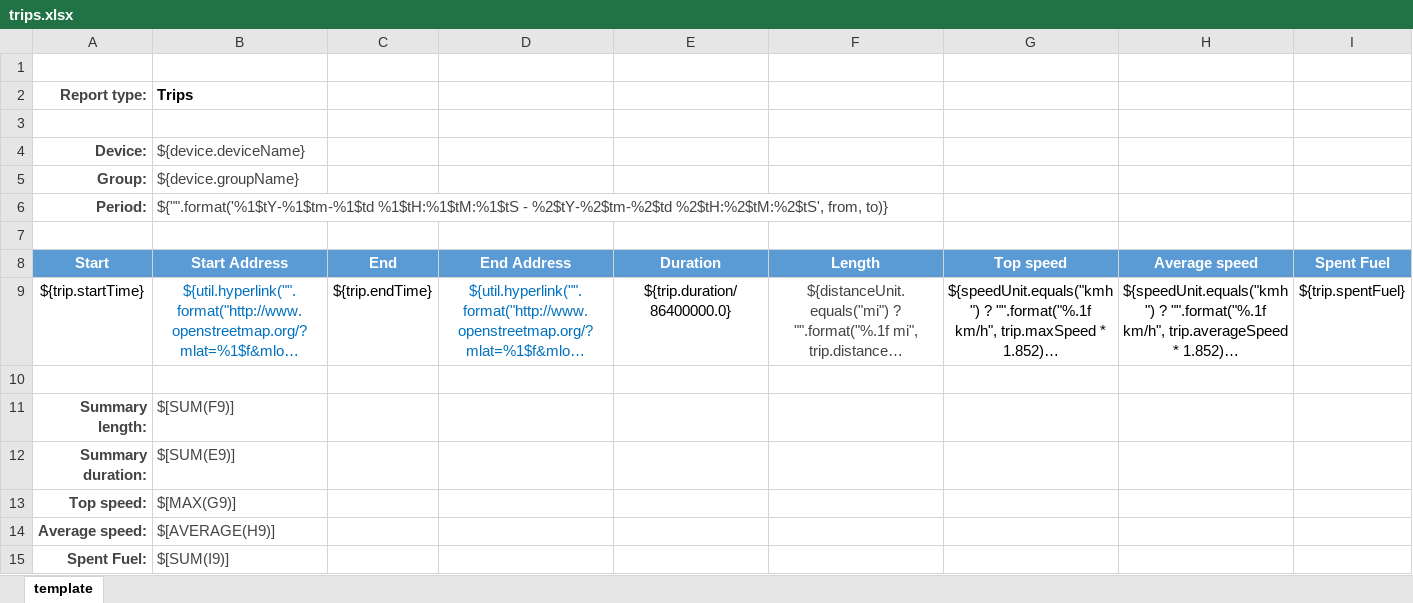
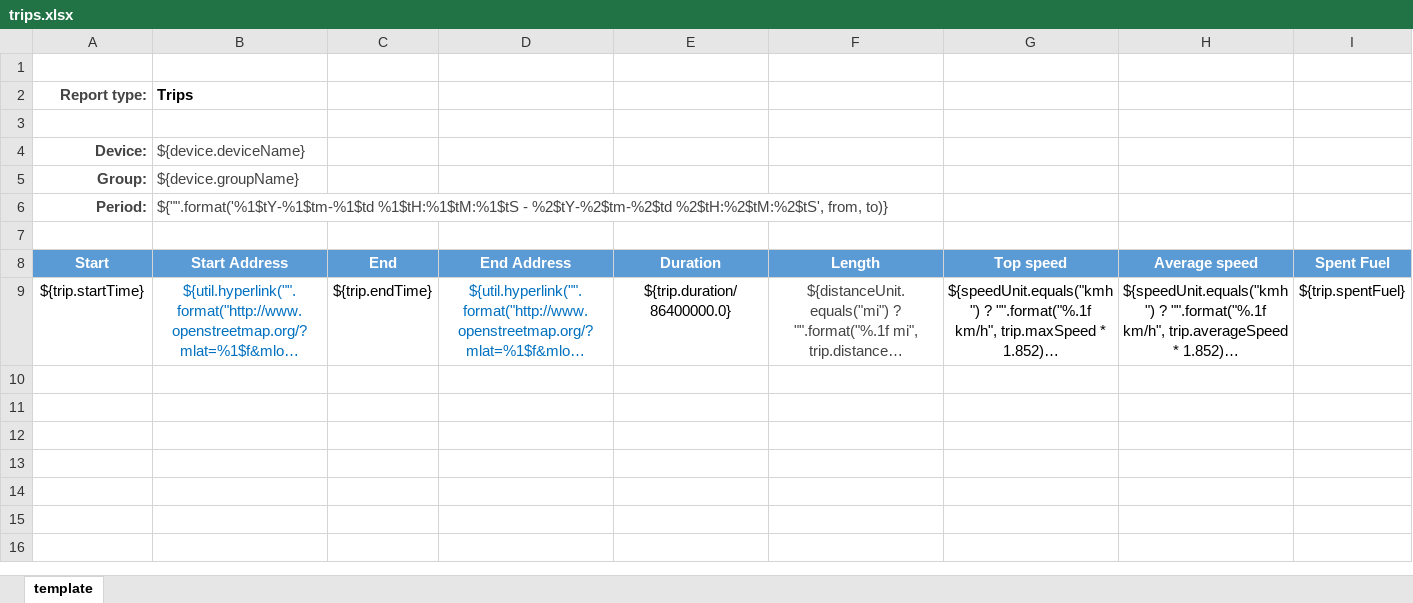
Before and after one commit to traccar/traccar, an Excel workbook: templates/export/trips.xlsx, sheet template, drawn as a sheet; long unchanged cells end in …; values as stored, in another font and other column widths than the file's, no borders; charts and pictures not drawn; the diff names each change by its address in the sheet, - before the commit and + after, or states it on an @@ line.

```diff
--- a/templates/export/trips.xlsx (sheet template)
+++ b/templates/export/trips.xlsx (sheet template)
-row 10: (empty)
-row 11: Summary length: | $[SUM(F9)]
-row 12: Summary duration: | $[SUM(E9)]
-row 13: Top speed: | $[MAX(G9)]
-row 14: Average speed: | $[AVERAGE(H9)]
-row 15: Spent Fuel: | $[SUM(I9)]
```
Also changed, not shown: charts or pictures, templates/export/events.xlsx, templates/export/route.xlsx, 1 other file.
